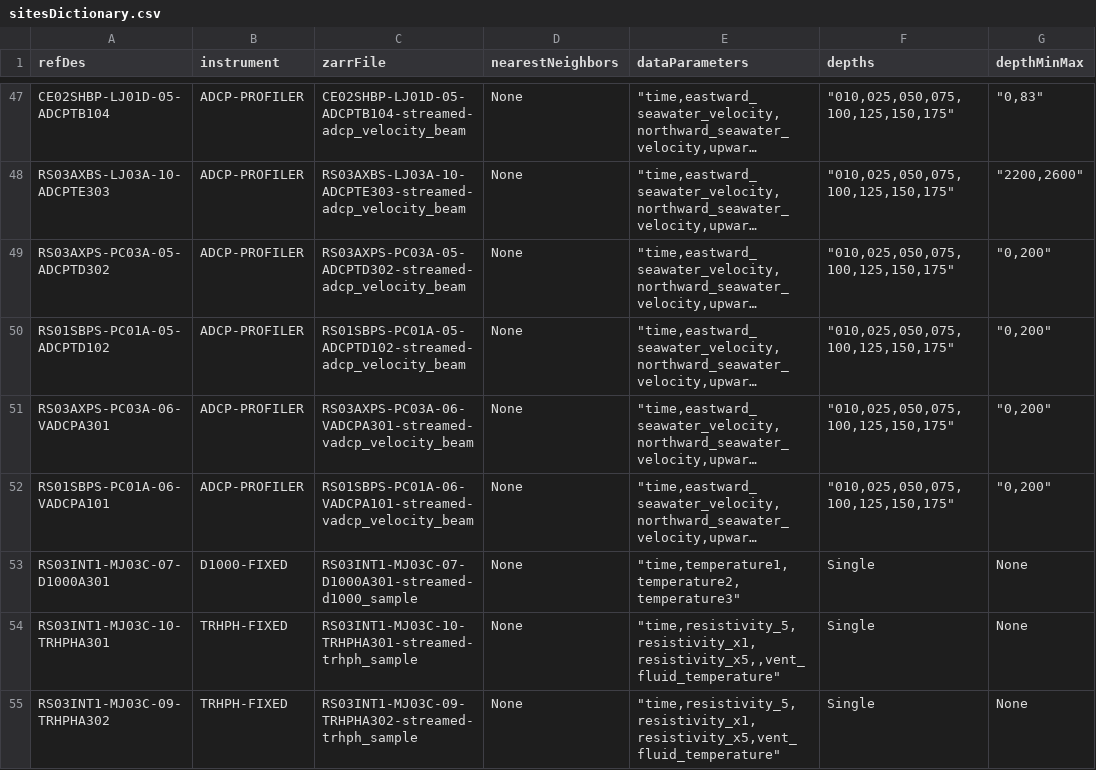
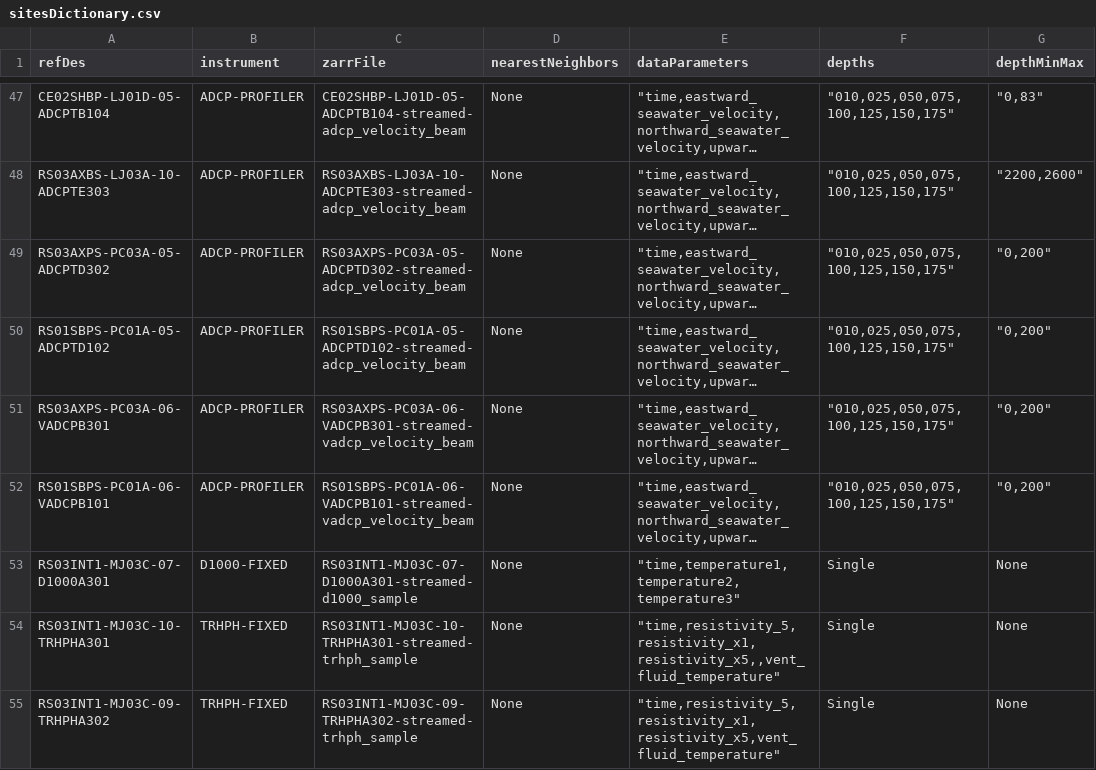
Before and after one commit to OOI-CabledArray/rca-data-tools, a CSV file: rca_data_tools/qaqc/params/sitesDictionary.csv, drawn as a sheet; only a part is shown, gaps mark what is left out; long unchanged cells end in …; the diff names each change by its address in the sheet, - before the commit and + after, or states it on an @@ line.

Commit message:
vadcpa superceded 301,  101

```diff
--- a/rca_data_tools/qaqc/params/sitesDictionary.csv
+++ b/rca_data_tools/qaqc/params/sitesDictionary.csv
-A51 (refDes): RS03AXPS-PC03A-06-VADCPA301
+A51 (refDes): RS03AXPS-PC03A-06-VADCPB301
-C51 (zarrFile): RS03AXPS-PC03A-06-VADCPA301-streamed-vadcp_velocity_beam
+C51 (zarrFile): RS03AXPS-PC03A-06-VADCPB301-streamed-vadcp_velocity_beam
-A52 (refDes): RS01SBPS-PC01A-06-VADCPA101
+A52 (refDes): RS01SBPS-PC01A-06-VADCPB101
-C52 (zarrFile): RS01SBPS-PC01A-06-VADCPA101-streamed-vadcp_velocity_beam
+C52 (zarrFile): RS01SBPS-PC01A-06-VADCPB101-streamed-vadcp_velocity_beam
```
